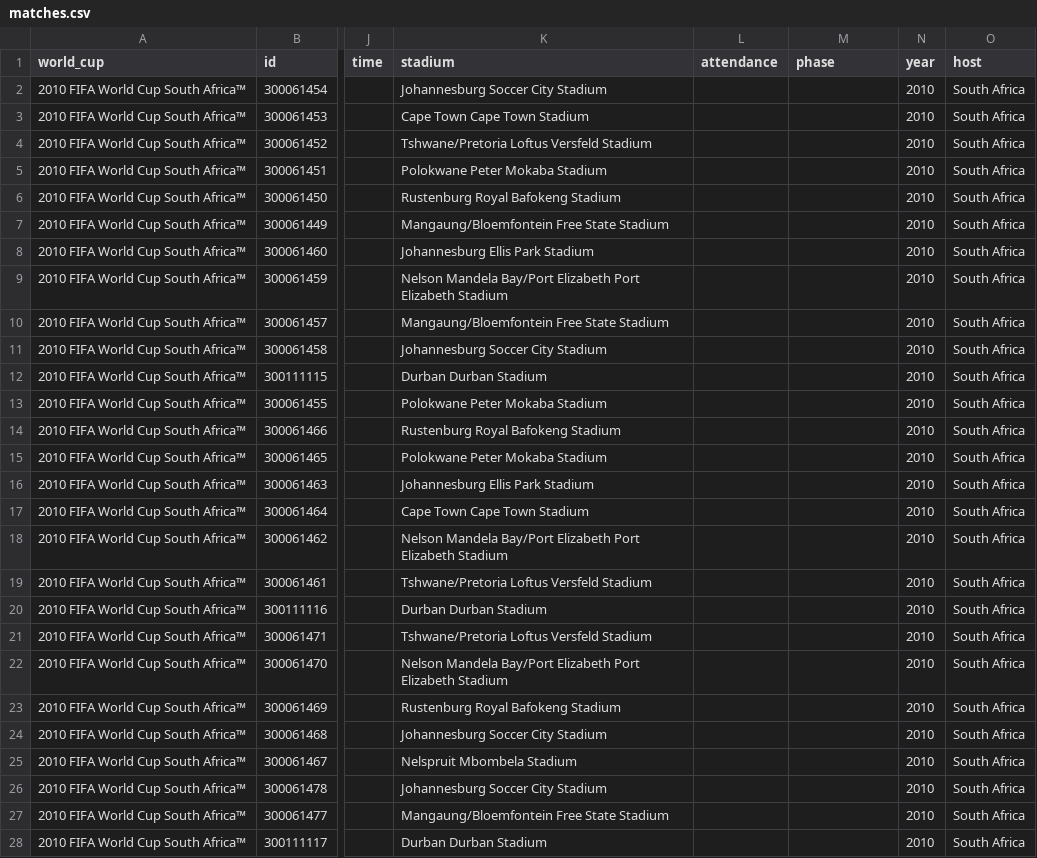
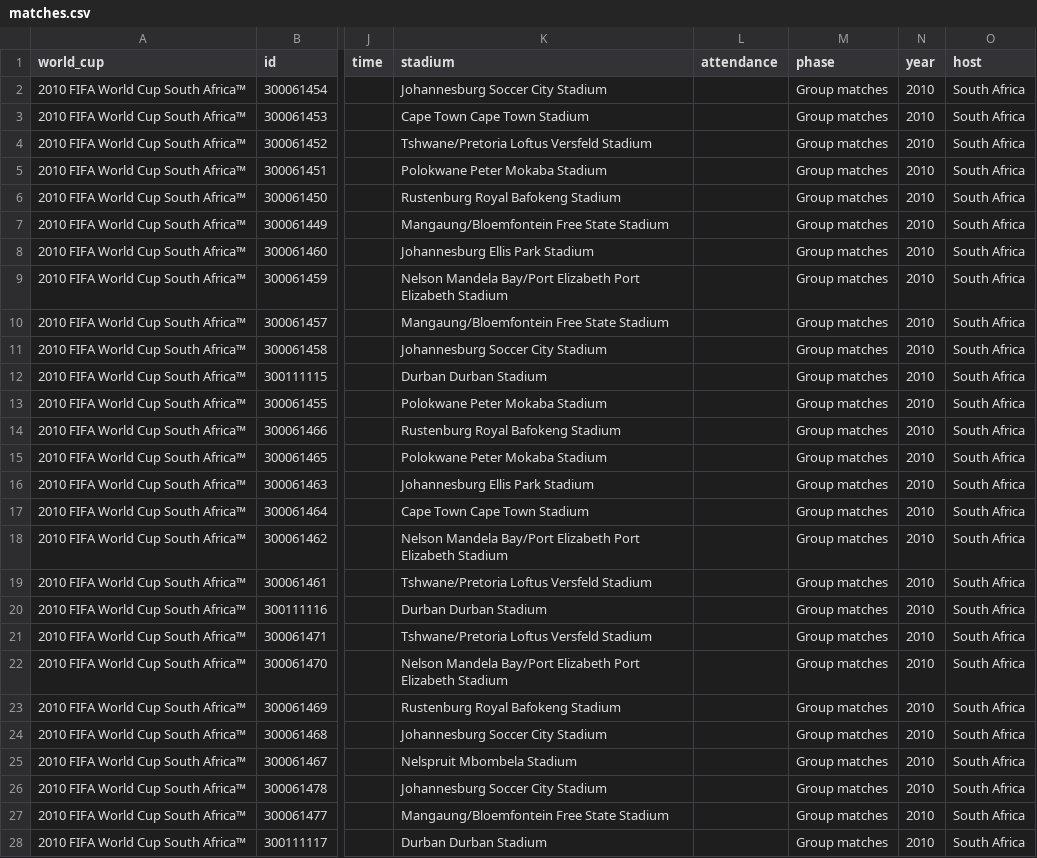
Before and after one commit to mneedham/neo4j-worldcup, a CSV file: data/import/matches.csv, drawn as a sheet; only a part is shown, gaps mark what is left out; the diff covers the shown part only; the diff names each change by its address in the sheet, - before the commit and + after, or states it on an @@ line.

```diff
--- a/data/import/matches.csv
+++ b/data/import/matches.csv
-M2:M28 (phase): (empty)
+M2:M28 (phase): Group matches
```
Also changed, not shown: 39 edited cells elsewhere in this file, 3 other files.
